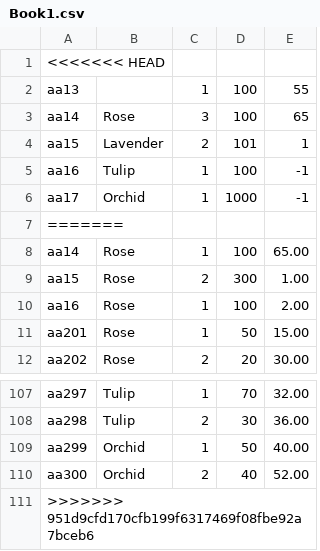
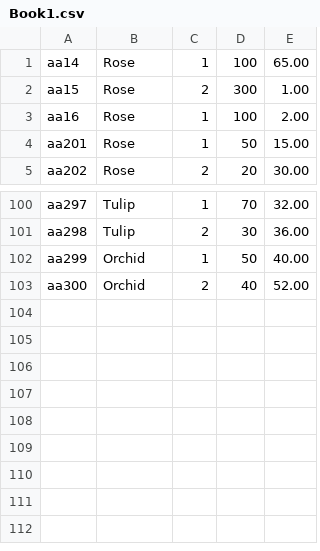
Before and after one commit to UlinduP/Flower-Trading-Platform, a CSV file: Flower Trading Platform/Book1.csv, drawn as a sheet; only a part is shown, gaps mark what is left out; the diff names each change by its address in the sheet, - before the commit and + after, or states it on an @@ line.

```diff
--- a/Flower Trading Platform/Book1.csv
+++ b/Flower Trading Platform/Book1.csv
-row 1: <<<<<<< HEAD
-row 2: aa13 |  | 1 | 100 | 55
-row 3: aa14 | Rose | 3 | 100 | 65
-row 4: aa15 | Lavender | 2 | 101 | 1
-row 5: aa16 | Tulip | 1 | 100 | -1
-row 6: aa17 | Orchid | 1 | 1000 | -1
-row 7: =======
-row 111: >>>>>>> 951d9cfd170cfb199f6317469f08fbe92a7bceb6
```
Also changed, not shown: 4 other files.
